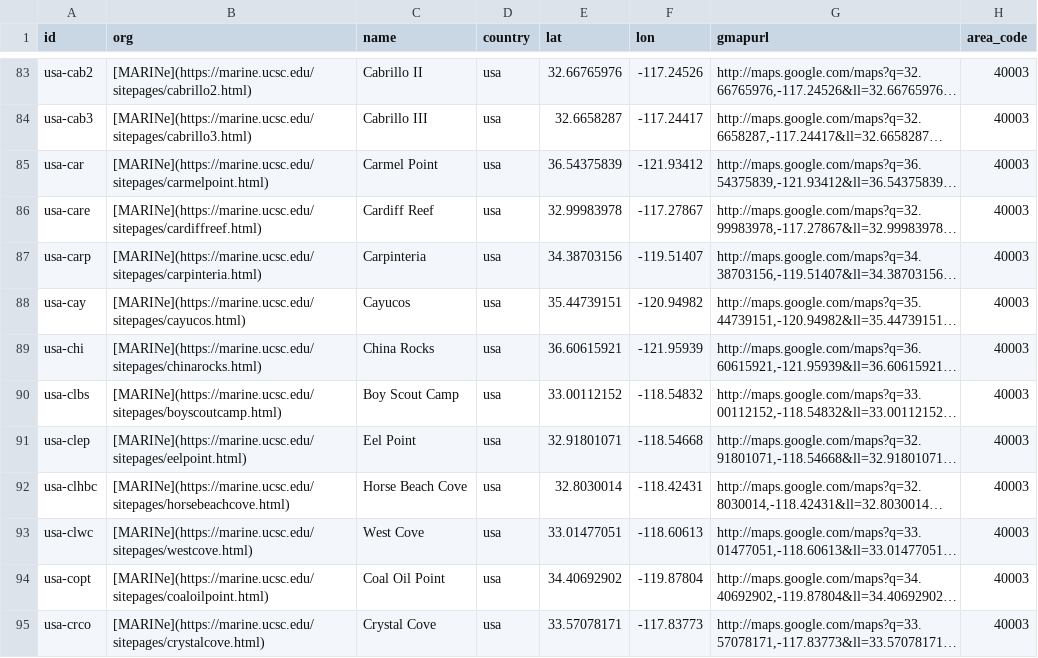
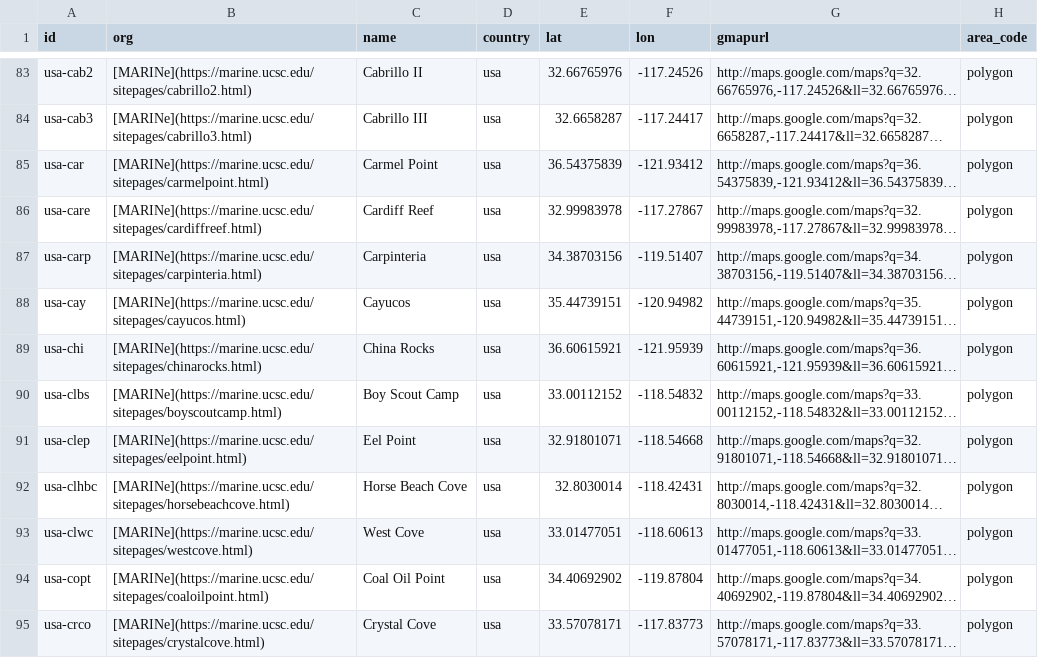
Before and after one commit to marinebon/p2p, a CSV file: data/sites.csv, drawn as a sheet; only a part is shown, gaps mark what is left out; long unchanged cells end in …; the diff covers the shown part only; the diff names each change by its address in the sheet, - before the commit and + after, or states it on an @@ line.

Commit message:
added polygon function

```diff
--- a/data/sites.csv
+++ b/data/sites.csv
-H83:H95 (area_code): 40003
+H83:H95 (area_code): polygon
```
Also changed, not shown: 42 edited cells elsewhere in this file, data/chl/chl_bra-fernandodenoronha-boldro.csv, data/chl/chl_usa-ctbr.csv, 5 other files.
